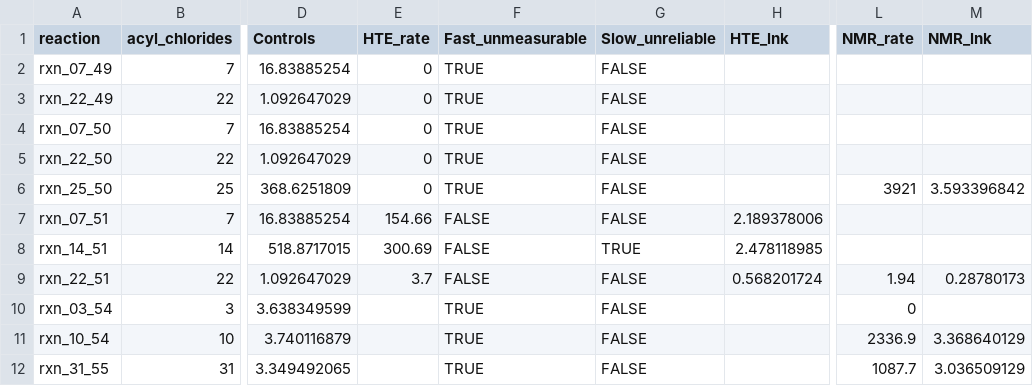
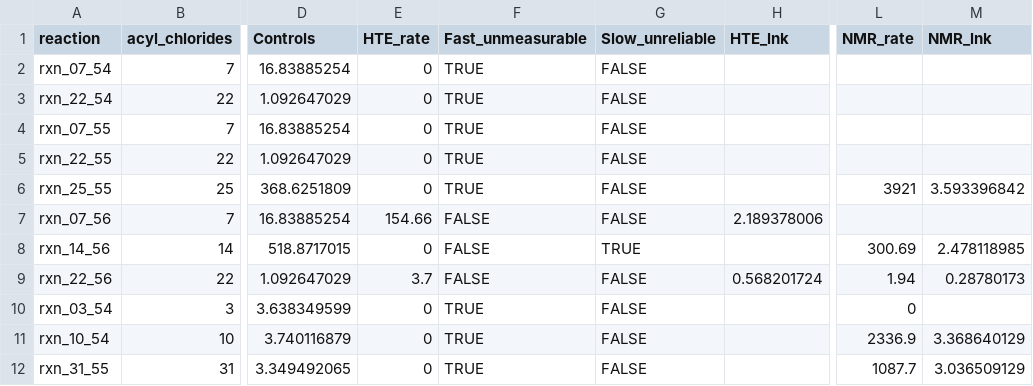
Before and after one commit to gomesgroup/PRISM, a CSV file: new_data/combined_features_hte_rates_drug_scope_with_predictions.csv, drawn as a sheet; only a part is shown, gaps mark what is left out; the diff names each change by its address in the sheet, - before the commit and + after, or states it on an @@ line.

```diff
--- a/new_data/combined_features_hte_rates_drug_scope_with_predictions.csv
+++ b/new_data/combined_features_hte_rates_drug_scope_with_predictions.csv
-A2 (reaction): rxn_07_49
+A2 (reaction): rxn_07_54
-A3 (reaction): rxn_22_49
+A3 (reaction): rxn_22_54
-A4 (reaction): rxn_07_50
+A4 (reaction): rxn_07_55
-A5 (reaction): rxn_22_50
+A5 (reaction): rxn_22_55
-A6 (reaction): rxn_25_50
+A6 (reaction): rxn_25_55
-A7 (reaction): rxn_07_51
+A7 (reaction): rxn_07_56
-A8 (reaction): rxn_14_51
+A8 (reaction): rxn_14_56
-E8 (HTE_rate): 300.69
+E8 (HTE_rate): 0
-H8 (HTE_lnk): 2.478118985
+H8 (HTE_lnk): (empty)
-L8 (NMR_rate): (empty)
+L8 (NMR_rate): 300.69
-M8 (NMR_lnk): (empty)
+M8 (NMR_lnk): 2.478118985
-A9 (reaction): rxn_22_51
+A9 (reaction): rxn_22_56
-E10:E12 (HTE_rate): (empty)
+E10:E12 (HTE_rate): 0
```
Also changed, not shown: new_data/combined_features_hte_rates_drug_scope.csv, new_data/hte_rates_drug_scope.csv, 16 other files.
